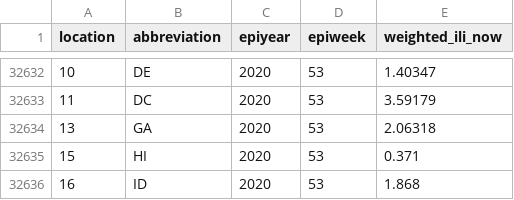
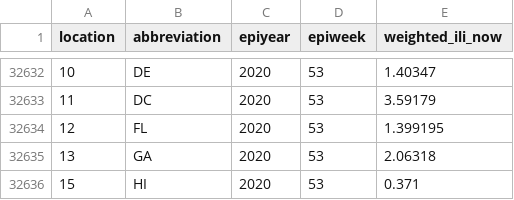
Before and after one commit to signaturescience/fiphde, a CSV file: data-raw/ilinearby.csv, drawn as a sheet; only a part is shown, gaps mark what is left out; the shorter side is filled out with more unchanged rows; the diff names each change by its address in the sheet, - before the commit and + after, or states it on an @@ line.

```diff
--- a/data-raw/ilinearby.csv
+++ b/data-raw/ilinearby.csv
+row 32634: 12 | FL | 2020 | 53 | 1.399195
```
Also changed, not shown: 2 other files.
